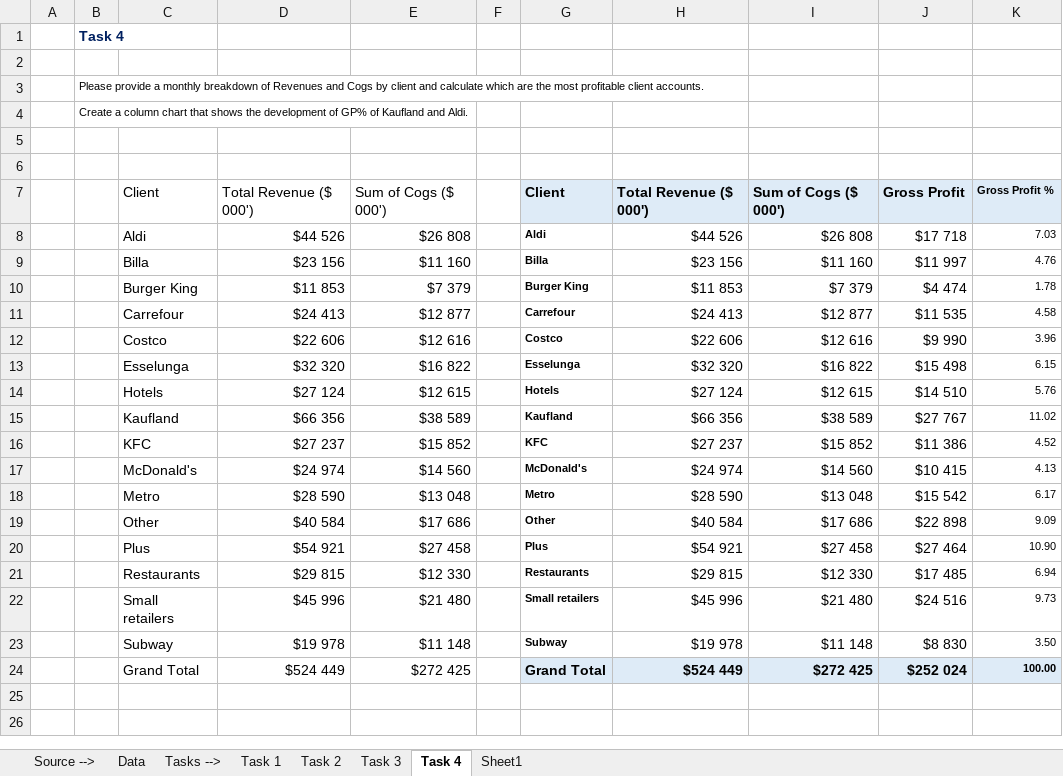
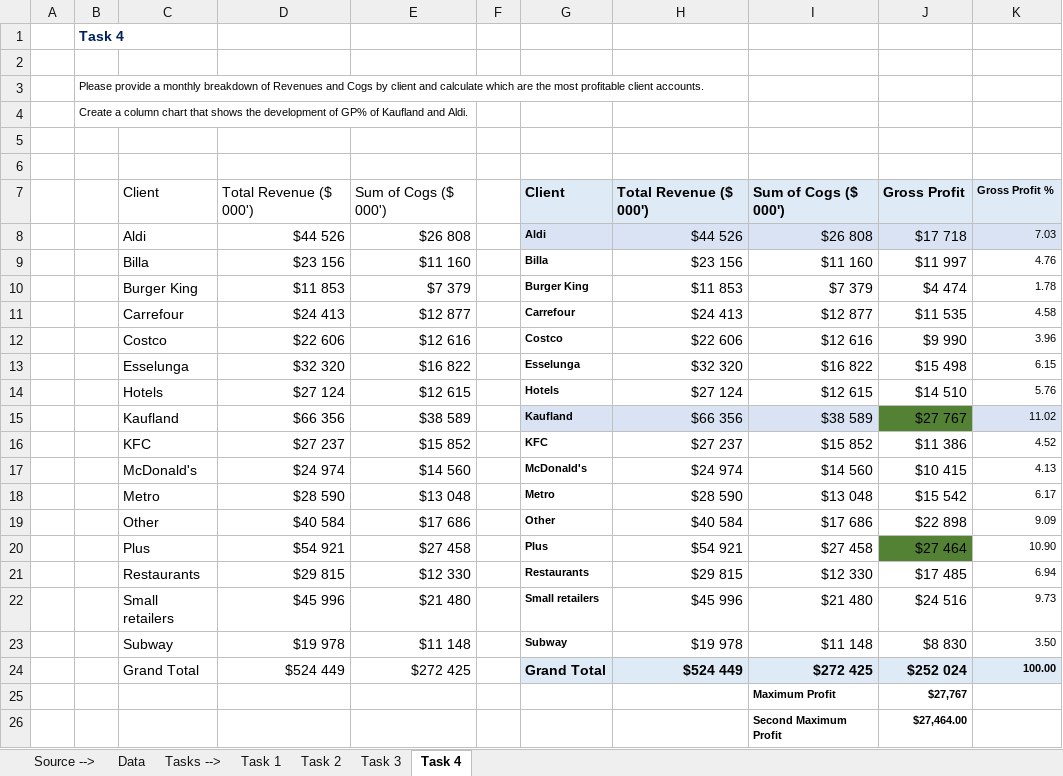
Before and after one commit to MahathiV/Financial-Analyst-Course, an Excel workbook: Course-challenge Part-1.xlsx, sheet Task 4, drawn as a sheet; values as stored, in another font and other column widths than the file's, no borders; charts and pictures not drawn; the diff names each change by its address in the sheet, - before the commit and + after, or states it on an @@ line.

```diff
--- a/Course-challenge Part-1.xlsx (sheet Task 4)
+++ b/Course-challenge Part-1.xlsx (sheet Task 4)
-sheet tab: Sheet1
-G8:K8 fill: none
+G8:K8 fill: #DAE3F3
-G15:I15 fill: none
+G15:I15 fill: #DAE3F3
-J15 fill: none
+J15 fill: #548235
-K15 fill: none
+K15 fill: #DAE3F3
-J20 fill: none
+J20 fill: #548235
+row 25:  |  |  |  |  |  |  |  | Maximum Profit | $27,767
+row 26:  |  |  |  |  |  |  |  | Second Maximum Profit | $27,464.00
```
Also changed, not shown: charts or pictures, 1 other file.
